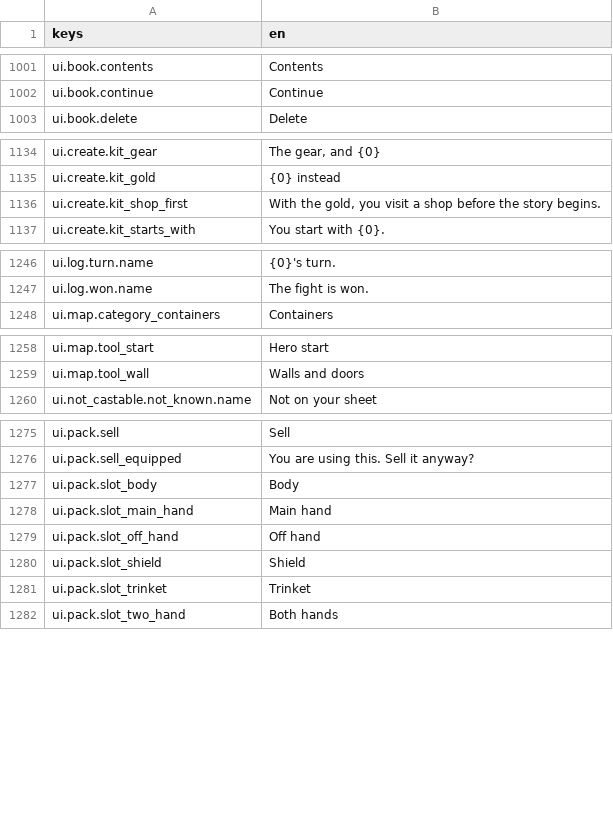
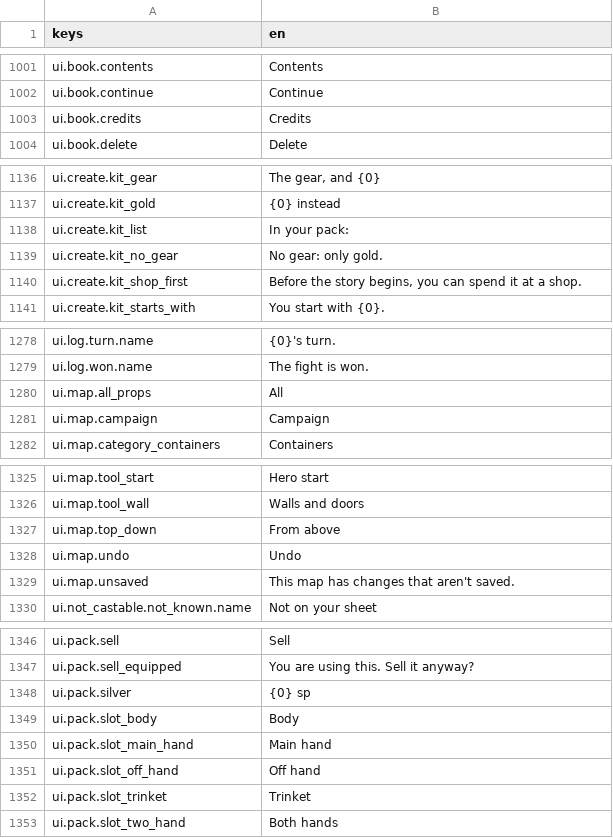
Before and after one commit to katkat825/lanorim, a CSV file: game/locale/game.csv, drawn as a sheet; only a part is shown, gaps mark what is left out; the diff covers the shown part only.

Commit message:
credits screen and export

```diff
--- a/game/locale/game.csv
+++ b/game/locale/game.csv
@@ -1002,2 +1002,3 @@ ui.book.contents,Contents
 ui.book.continue,Continue
+ui.book.credits,Credits
 ui.book.delete,Delete
@@ -1135,3 +1137,5 @@ ui.create.kit_gear,"The gear, and {0}"
 ui.create.kit_gold,{0} instead
-ui.create.kit_shop_first,"With the gold, you visit a shop before the story begins."
+ui.create.kit_list,In your pack:
+ui.create.kit_no_gear,No gear: only gold.
+ui.create.kit_shop_first,"Before the story begins, you can spend it at a shop."
 ui.create.kit_starts_with,You start with {0}.
@@ -1247,2 +1279,4 @@ ui.log.turn.name,{0}'s turn.
 ui.log.won.name,The fight is won.
+ui.map.all_props,All
+ui.map.campaign,Campaign
 ui.map.category_containers,Containers
@@ -1259,2 +1326,5 @@ ui.map.tool_start,Hero start
 ui.map.tool_wall,Walls and doors
+ui.map.top_down,From above
+ui.map.undo,Undo
+ui.map.unsaved,This map has changes that aren't saved.
 ui.not_castable.not_known.name,Not on your sheet
@@ -1276,2 +1347,3 @@ ui.pack.sell,Sell
 ui.pack.sell_equipped,You are using this. Sell it anyway?
+ui.pack.silver,{0} sp
 ui.pack.slot_body,Body
@@ -1279,3 +1351,2 @@ ui.pack.slot_main_hand,Main hand
 ui.pack.slot_off_hand,Off hand
-ui.pack.slot_shield,Shield
 ui.pack.slot_trinket,Trinket
```
Also changed, not shown: 63 added rows elsewhere in this file, 16 other files.
